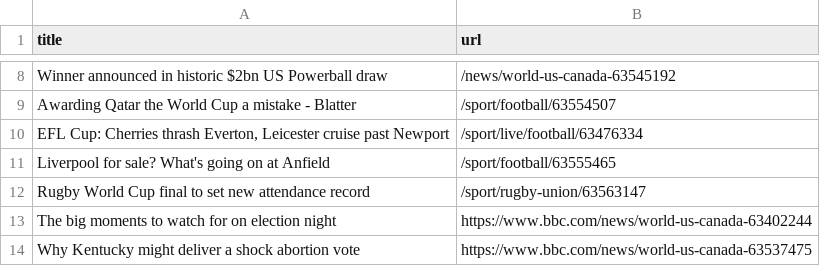
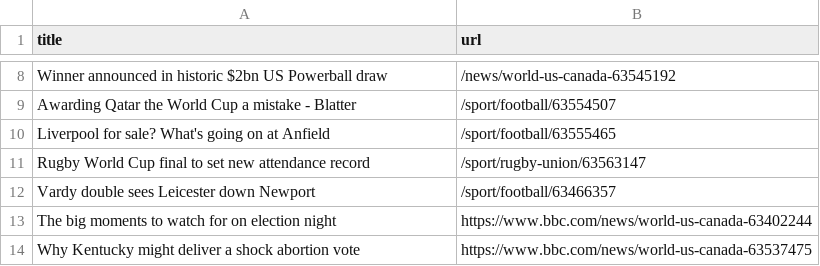
Before and after one commit to cpohkwan/automatic-scraper-bbc, a CSV file: bbc.csv, drawn as a sheet; only a part is shown, gaps mark what is left out.

```diff
--- a/bbc.csv
+++ b/bbc.csv
@@ -9,5 +9,5 @@ Winner announced in historic $2bn US Powerball draw,/news/world-us-canada-635451
 Awarding Qatar the World Cup a mistake - Blatter,/sport/football/63554507
-"EFL Cup: Cherries thrash Everton, Leicester cruise past Newport",/sport/live/football/63476334
 Liverpool for sale? What's going on at Anfield,/sport/football/63555465
 Rugby World Cup final to set new attendance record,/sport/rugby-union/63563147
+Vardy double sees Leicester down Newport,/sport/football/63466357
 The big moments to watch for on election night,https://www.bbc.com/news/world-us-canada-63402244
```
